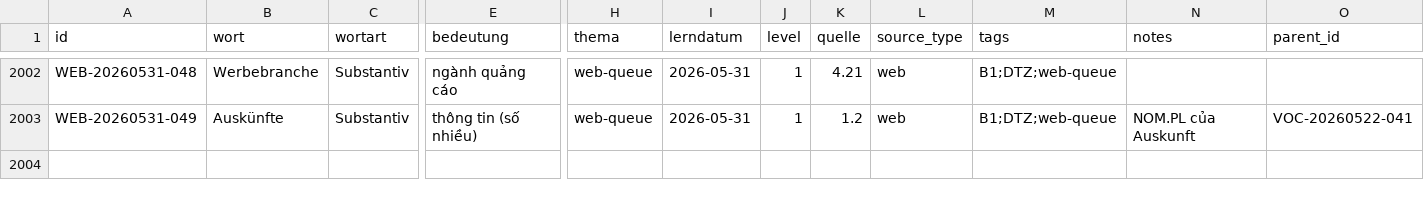
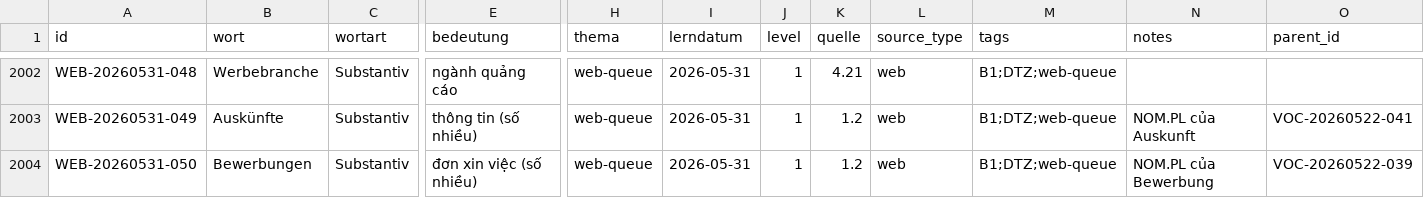
Before and after one commit to henryducmanh/deutsch, a CSV file: data/03_unified/vocab_master.csv, drawn as a sheet; only a part is shown, gaps mark what is left out; rows hold the shown columns only; the diff names each change by its address in the sheet, - before the commit and + after, or states it on an @@ line.

```diff
--- a/data/03_unified/vocab_master.csv
+++ b/data/03_unified/vocab_master.csv
+row 2004: WEB-20260531-050 | Bewerbungen | Substantiv | đơn xin việc (số nhiều) | web-queue | 2026-05-31 | 1 | 1.2 | web | B1;DTZ;web-queue | NOM.PL của Bewerbung | VOC-20260522-039
```
Also changed, not shown: output/drills/vocab_new_web.csv.
